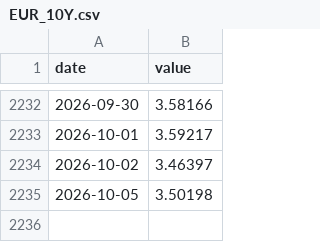
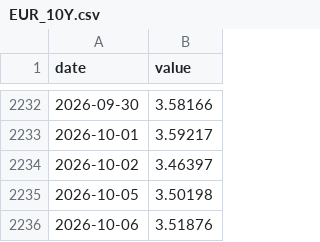
Before and after one commit to Oblivion783/macro-quant-lab, a CSV file: data/history/EUR_10Y.csv, drawn as a sheet; only a part is shown, gaps mark what is left out; the diff names each change by its address in the sheet, - before the commit and + after, or states it on an @@ line.

```diff
--- a/data/history/EUR_10Y.csv
+++ b/data/history/EUR_10Y.csv
+row 2236: 2026-10-06 | 3.51876
```
Also changed, not shown: data/history/EURUSD.csv, data/history/GBPUSD.csv, 55 other files.
